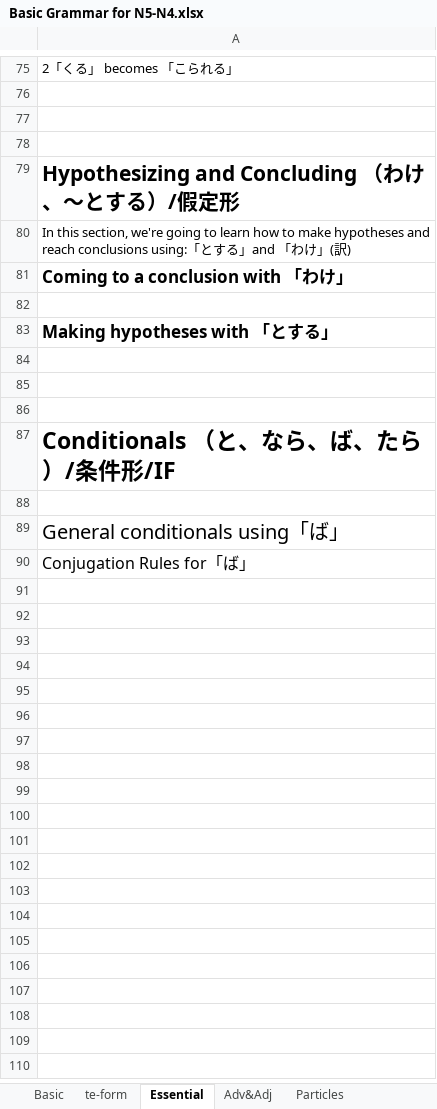
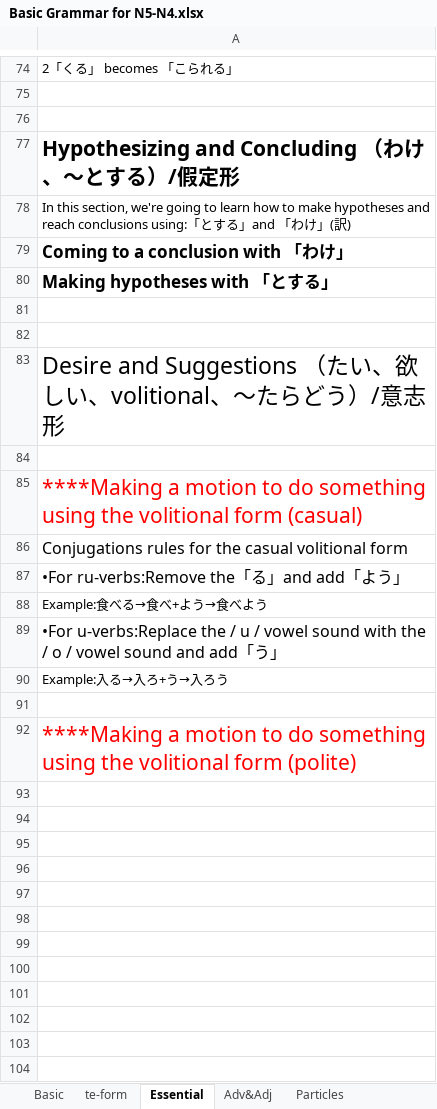
Before and after one commit to AfraHu/CatsEatingFish, an Excel workbook: Basic Grammar for N5-N4.xlsx, sheet Essential, drawn as a sheet; only a part is shown, gaps mark what is left out; the shorter side is filled out with more unchanged rows; values as stored, in another font and other column widths than the file's, no borders; charts and pictures not drawn; removed rows and columns are numbered as before the commit, all else as after; the diff covers the shown part only; the diff names each change by its address in the sheet, - before the commit and + after, or states it on an @@ line.

Commit message:
version 2

```diff
--- a/Basic Grammar for N5-N4.xlsx (sheet Essential)
+++ b/Basic Grammar for N5-N4.xlsx (sheet Essential)
-row 78: (empty)
-row 82: (empty)
-row 142: Desire and Suggestions （たい、欲しい、volitiona…
+row 83: Desire and Suggestions （たい、欲しい、volitiona…
-A85: Conditionals （と、なら、ば、たら）/条件形/IF
+A85: ****Making a motion to do something using the volitional form (casual)
@@ A85 bold: on → off, text colour: black → #FF0000, text size: smaller @@
-row 145: Conjugations rules for the casual voliti…
+row 86: Conjugations rules for the casual voliti…
-row 146: •For ru-verbs:Remove the「る」and add「よう」
+row 87: •For ru-verbs:Remove the「る」and add「よう」
-row 147: Example:食べる→食べ+よう→食べよう
+row 88: Example:食べる→食べ+よう→食べよう
-row 148: •For u-verbs:Replace the / u / vowel sou…
+row 89: •For u-verbs:Replace the / u / vowel sou…
-row 149: Example:入る→入ろ+う→入ろう
+row 90: Example:入る→入ろ+う→入ろう
-row 89: General conditionals using「ば」
+row 119: General conditionals using「ば」
-row 90: Conjugation Rules for「ば」
+row 120: Conjugation Rules for「ば」
-row 151: ****Making a motion to do something usin…
+row 92: ****Making a motion to do something usin…
+row 97: (empty)
+row 98: (empty)
+row 99: (empty)
+row 100: (empty)
+row 101: (empty)
+row 102: (empty)
+row 103: (empty)
+row 104: (empty)
```
Also changed, not shown: 10 added rows, 37 removed rows, 4 moved rows, 2 edited cells and cell formats elsewhere in this sheet, sheet Adv&Adj, charts or pictures.
